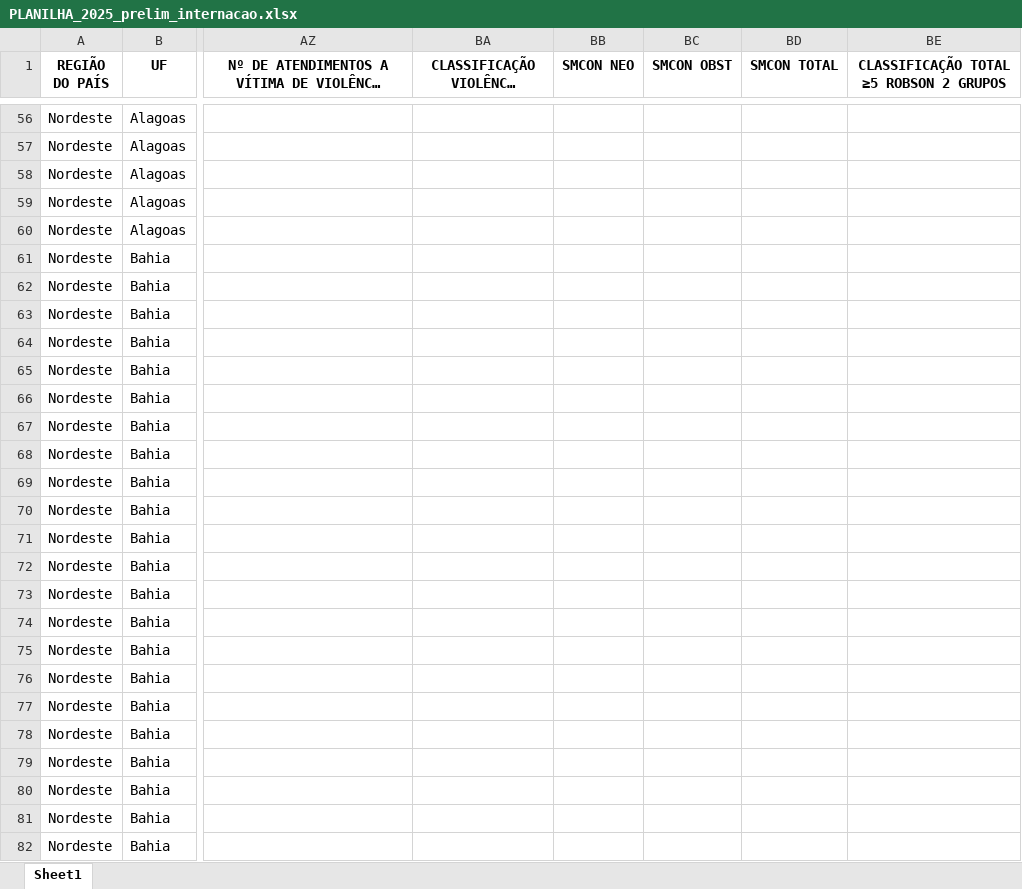
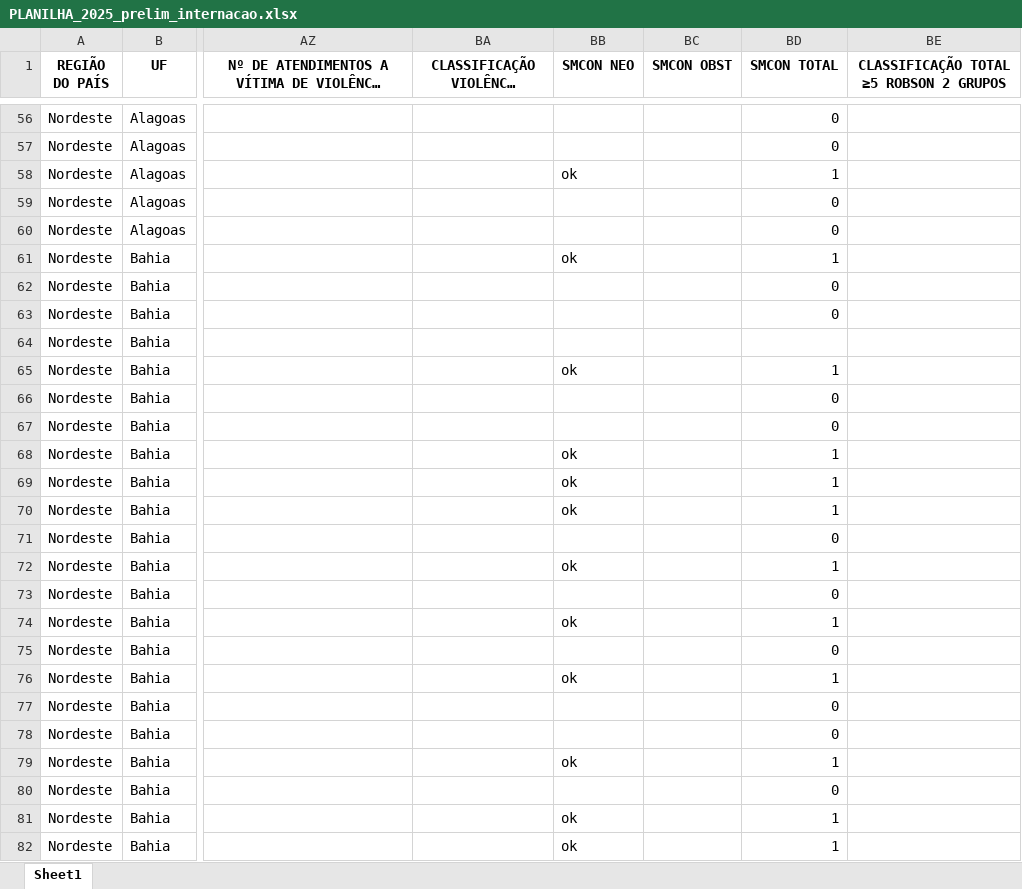
Before and after one commit to anamazza/Indicadores_partos_Brasil2024, an Excel workbook: planilhas/PLANILHA_2025_prelim_internacao.xlsx, sheet Sheet1, drawn as a sheet; only a part is shown, gaps mark what is left out; long unchanged cells end in …; values as stored, in another font and other column widths than the file's, no borders; the diff covers the shown part only; the diff names each change by its address in the sheet, - before the commit and + after, or states it on an @@ line.

```diff
--- a/planilhas/PLANILHA_2025_prelim_internacao.xlsx (sheet Sheet1)
+++ b/planilhas/PLANILHA_2025_prelim_internacao.xlsx (sheet Sheet1)
-BD56:BD57 (SMCON TOTAL): (empty)
+BD56:BD57 (SMCON TOTAL): 0
-BB58 (SMCON NEO): (empty)
+BB58 (SMCON NEO): ok
-BD58 (SMCON TOTAL): (empty)
+BD58 (SMCON TOTAL): 1
-BD59:BD60 (SMCON TOTAL): (empty)
+BD59:BD60 (SMCON TOTAL): 0
-BB61 (SMCON NEO): (empty)
+BB61 (SMCON NEO): ok
-BD61 (SMCON TOTAL): (empty)
+BD61 (SMCON TOTAL): 1
-BD62:BD63 (SMCON TOTAL): (empty)
+BD62:BD63 (SMCON TOTAL): 0
-BB65 (SMCON NEO): (empty)
+BB65 (SMCON NEO): ok
-BD65 (SMCON TOTAL): (empty)
+BD65 (SMCON TOTAL): 1
-BD66:BD67 (SMCON TOTAL): (empty)
+BD66:BD67 (SMCON TOTAL): 0
-BB68:BB70 (SMCON NEO): (empty)
+BB68:BB70 (SMCON NEO): ok
-BD68:BD70 (SMCON TOTAL): (empty)
+BD68:BD70 (SMCON TOTAL): 1
-BD71 (SMCON TOTAL): (empty)
+BD71 (SMCON TOTAL): 0
-BB72 (SMCON NEO): (empty)
+BB72 (SMCON NEO): ok
-BD72 (SMCON TOTAL): (empty)
+BD72 (SMCON TOTAL): 1
-BD73 (SMCON TOTAL): (empty)
+BD73 (SMCON TOTAL): 0
-BB74 (SMCON NEO): (empty)
+BB74 (SMCON NEO): ok
-BD74 (SMCON TOTAL): (empty)
+BD74 (SMCON TOTAL): 1
-BD75 (SMCON TOTAL): (empty)
+BD75 (SMCON TOTAL): 0
-BB76 (SMCON NEO): (empty)
+BB76 (SMCON NEO): ok
-BD76 (SMCON TOTAL): (empty)
+BD76 (SMCON TOTAL): 1
-BD77:BD78 (SMCON TOTAL): (empty)
+BD77:BD78 (SMCON TOTAL): 0
-BB79 (SMCON NEO): (empty)
+BB79 (SMCON NEO): ok
-BD79 (SMCON TOTAL): (empty)
+BD79 (SMCON TOTAL): 1
-BD80 (SMCON TOTAL): (empty)
+BD80 (SMCON TOTAL): 0
-BB81:BB82 (SMCON NEO): (empty)
+BB81:BB82 (SMCON NEO): ok
-BD81:BD82 (SMCON TOTAL): (empty)
+BD81:BD82 (SMCON TOTAL): 1
```
Also changed, not shown: 657 edited cells elsewhere in this sheet, 9 other files.
